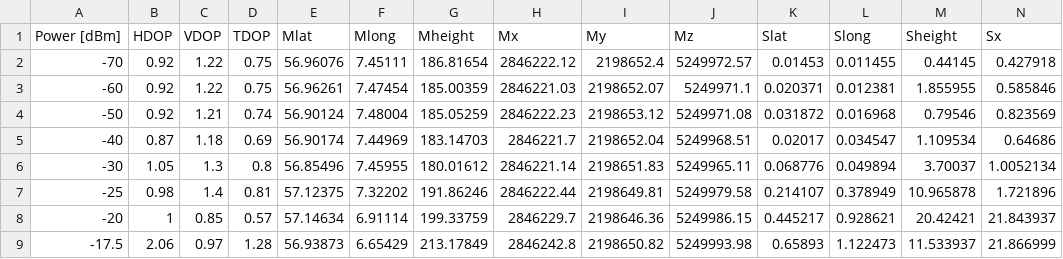
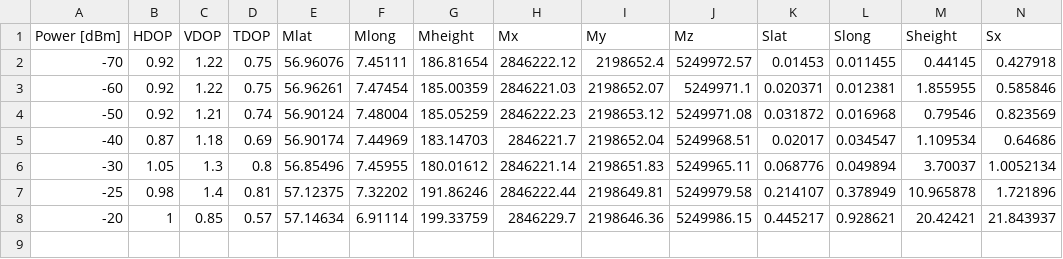
Before and after one commit to ZubAnt/gps-glonass-statistics, a CSV file: screenshots/gps-on-glon-off/statistics.csv, drawn as a sheet; only a part is shown; rows hold the shown columns only; the diff names each change by its address in the sheet, - before the commit and + after, or states it on an @@ line.

```diff
--- a/screenshots/gps-on-glon-off/statistics.csv
+++ b/screenshots/gps-on-glon-off/statistics.csv
-row 9: -17.5 | 2.06 | 0.97 | 1.28 | 56.93873 | 6.65429 | 213.17849 | 2846242.8 | 2198650.82 | 5249993.98 | 0.65893 | 1.122473 | 11.533937 | 21.866999
```
Also changed, not shown: screenshots/only-gps-fm-dev-1.023MHz-rate-1kHz/statistics.csv, 35 other files.
